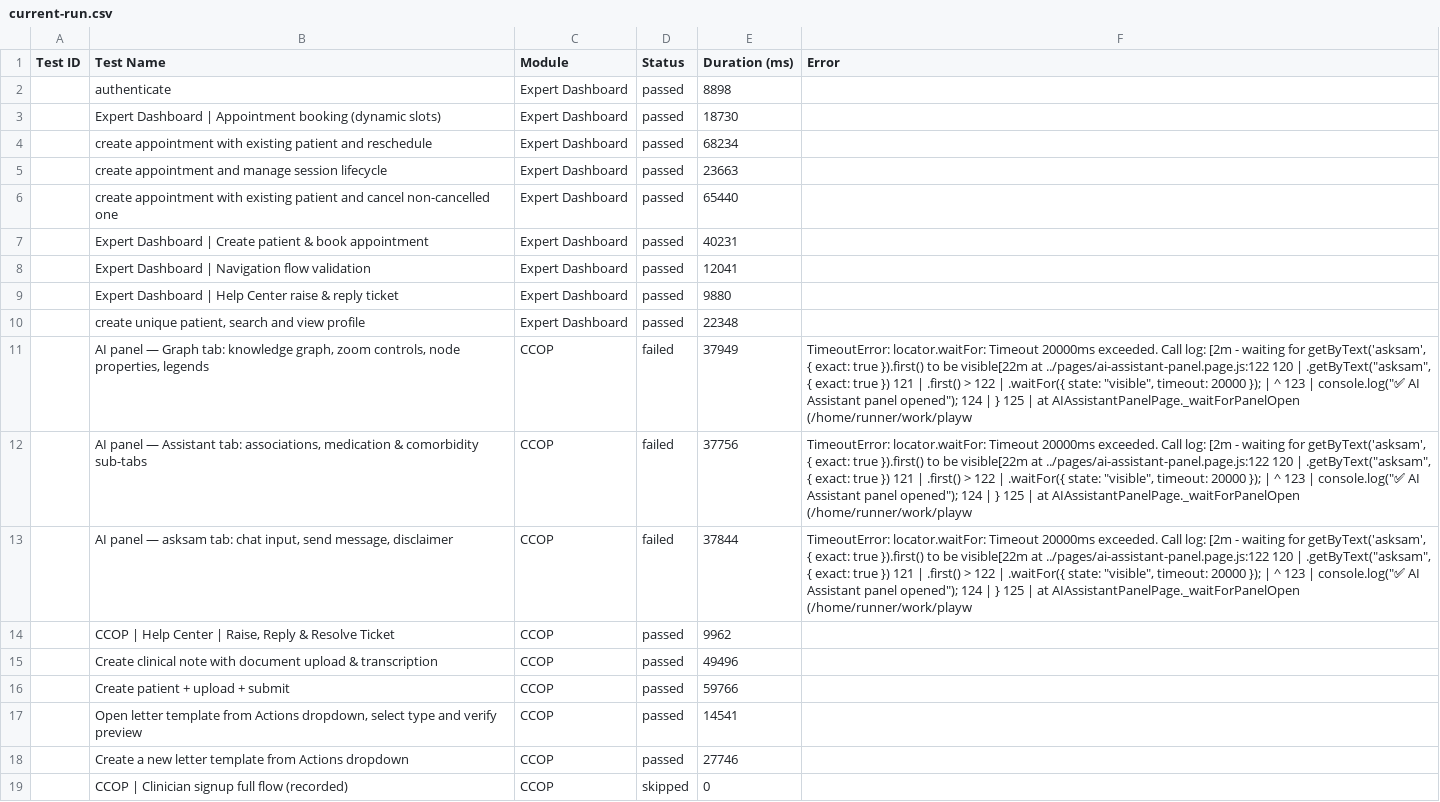
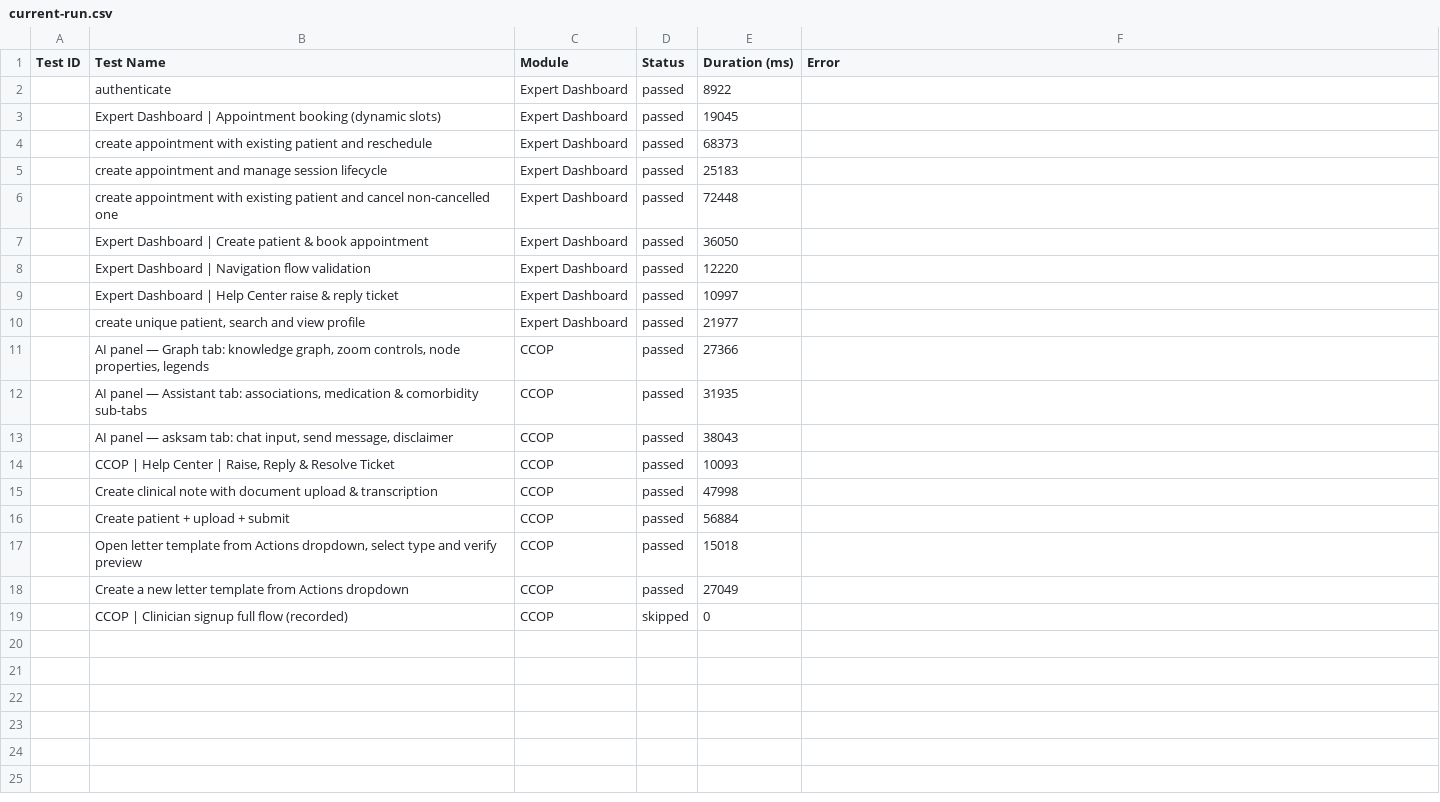
Before and after one commit to saira-uwc/asksam-playwright-reports, a CSV file: exports/current-run.csv, drawn as a sheet; the diff names each change by its address in the sheet, - before the commit and + after, or states it on an @@ line.

```diff
--- a/exports/current-run.csv
+++ b/exports/current-run.csv
-E2 (Duration (ms)): 8898
+E2 (Duration (ms)): 8922
-E3 (Duration (ms)): 18730
+E3 (Duration (ms)): 19045
-E4 (Duration (ms)): 68234
+E4 (Duration (ms)): 68373
-E5 (Duration (ms)): 23663
+E5 (Duration (ms)): 25183
-E6 (Duration (ms)): 65440
+E6 (Duration (ms)): 72448
-E7 (Duration (ms)): 40231
+E7 (Duration (ms)): 36050
-E8 (Duration (ms)): 12041
+E8 (Duration (ms)): 12220
-E9 (Duration (ms)): 9880
+E9 (Duration (ms)): 10997
-E10 (Duration (ms)): 22348
+E10 (Duration (ms)): 21977
-D11:D13 (Status): failed
+D11:D13 (Status): passed
-E11 (Duration (ms)): 37949
+E11 (Duration (ms)): 27366
-F11:F13 (Error): TimeoutError: locator.waitFor: Timeout 20000ms exceeded. Call log: [2m - waiting for getByText('asksam', { exact: true }).first() to be visible[22m at ../pages/ai-assistant-panel.page.js:122 120 | .getByText("asksam", { exact: true }) 121 | .first() > 122 | .waitFor({ state: "visible", timeout: 20000 }); | ^ 123 | console.log("✅ AI Assistant panel opened"); 124 | } 125 | at AIAssistantPanelPage._waitForPanelOpen (/home/runner/work/playw
+F11:F13 (Error): (empty)
-E12 (Duration (ms)): 37756
+E12 (Duration (ms)): 31935
-E13 (Duration (ms)): 37844
+E13 (Duration (ms)): 38043
-E14 (Duration (ms)): 9962
+E14 (Duration (ms)): 10093
-E15 (Duration (ms)): 49496
+E15 (Duration (ms)): 47998
-E16 (Duration (ms)): 59766
+E16 (Duration (ms)): 56884
-E17 (Duration (ms)): 14541
+E17 (Duration (ms)): 15018
-E18 (Duration (ms)): 27746
+E18 (Duration (ms)): 27049
```
Also changed, not shown: exports/all-runs-summary.csv, 3 other files.
